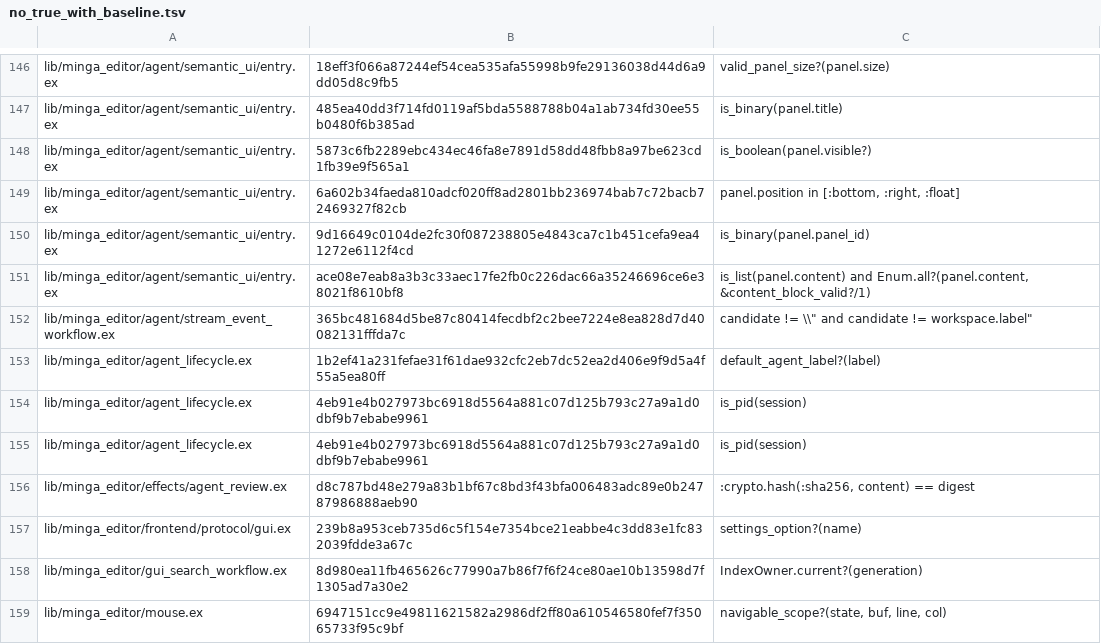
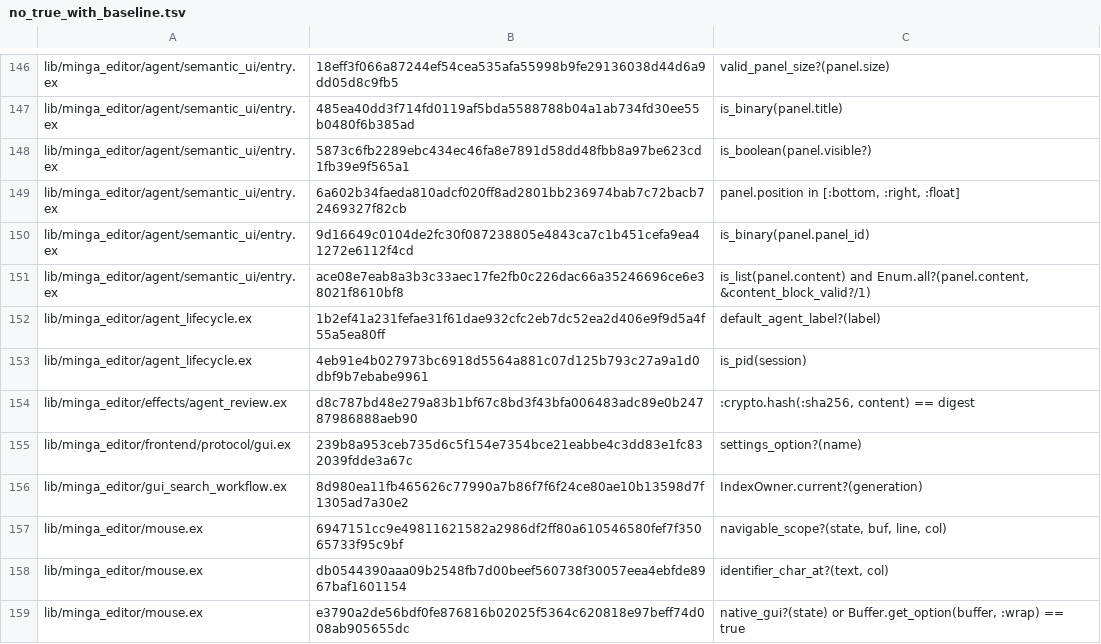
Before and after one commit to jsmestad/minga, a TSV file: credo/checks/no_true_with_baseline.tsv, drawn as a sheet; only a part is shown, gaps mark what is left out; the shorter side is filled out with more unchanged rows; the diff names each change by its address in the sheet, - before the commit and + after, or states it on an @@ line.

Commit message:
fix(agent): derive names from the changed transcript
- Reuse the installed transcript for Agent tab labels and automatic workspace names.
- Leave names alone on unchanged local sync and use the existing remote read.
- Exercise the production default label and check for redundant Session calls.

```diff
--- a/credo/checks/no_true_with_baseline.tsv
+++ b/credo/checks/no_true_with_baseline.tsv
-row 152: lib/minga_editor/agent/stream_event_workflow.ex | 365bc481684d5be87c80414fecdbf2c2bee7224e8ea828d7d40082131fffda7c | candidate != \\" and candidate != workspace.label"
-row 154: lib/minga_editor/agent_lifecycle.ex | 4eb91e4b027973bc6918d5564a881c07d125b793c27a9a1d0dbf9b7ebabe9961 | is_pid(session)
```
Also changed, not shown: 4 other files.
